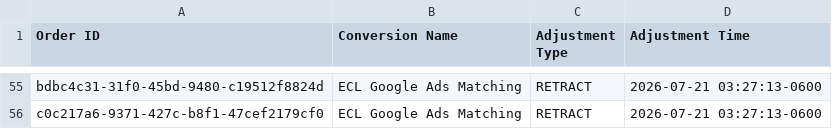
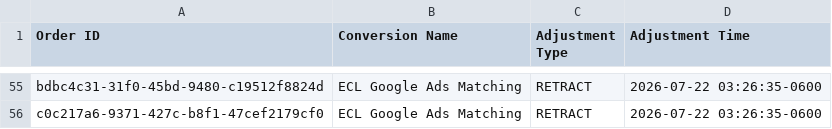
Before and after one commit to warmregards/Endoscopia-del-Mayab, a CSV file: data/enhanced-conversion-adjustments.csv, drawn as a sheet; only a part is shown, gaps mark what is left out; the diff covers the shown part only; the diff names each change by its address in the sheet, - before the commit and + after, or states it on an @@ line.

```diff
--- a/data/enhanced-conversion-adjustments.csv
+++ b/data/enhanced-conversion-adjustments.csv
-D55:D56 (Adjustment Time): 2026-07-21 03:27:13-0600
+D55:D56 (Adjustment Time): 2026-07-22 03:26:35-0600
```
Also changed, not shown: 6 added rows, 6 removed rows and 48 edited cells elsewhere in this file, data/enhanced-conversions.csv.
